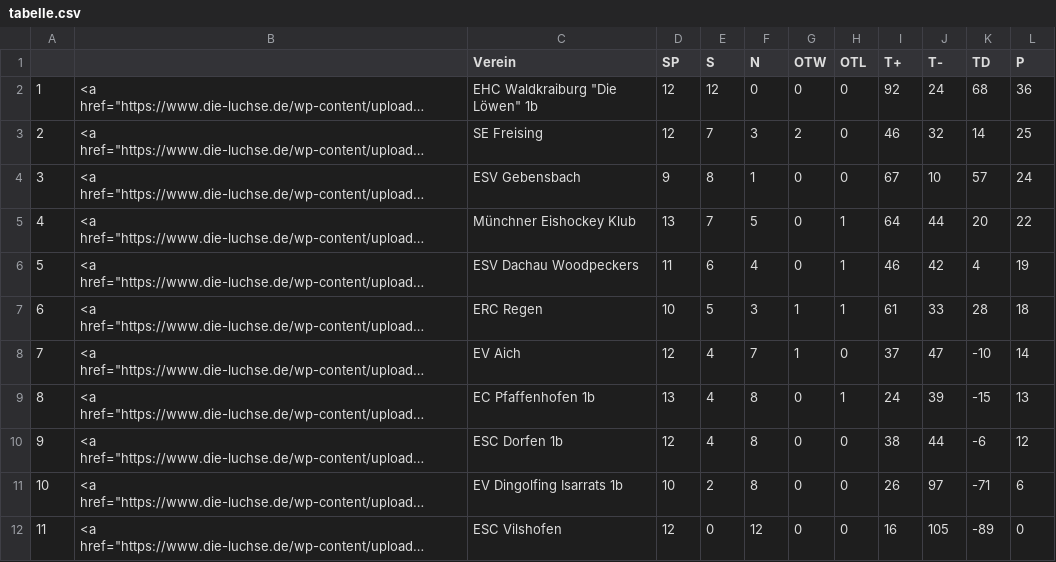
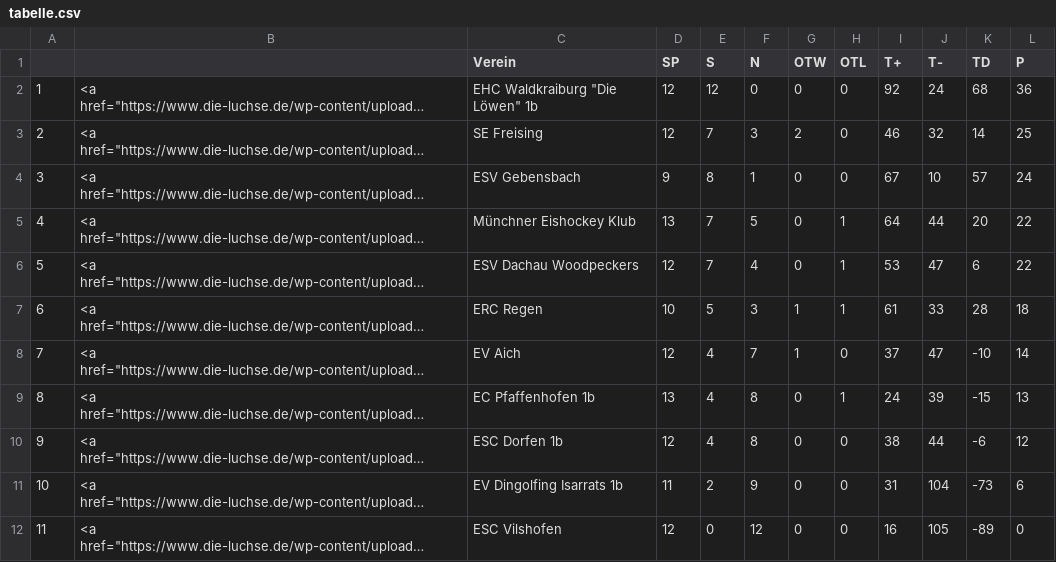
Before and after one commit to lpkiemes/mek-autotabelle, a CSV file: tabelle.csv, drawn as a sheet; long unchanged cells end in …; the diff names each change by its address in the sheet, - before the commit and + after, or states it on an @@ line.

```diff
--- a/tabelle.csv
+++ b/tabelle.csv
-D6 (SP): 11
+D6 (SP): 12
-E6 (S): 6
+E6 (S): 7
-I6 (T+): 46
+I6 (T+): 53
-J6 (T-): 42
+J6 (T-): 47
-K6 (TD): 4
+K6 (TD): 6
-L6 (P): 19
+L6 (P): 22
-D11 (SP): 10
+D11 (SP): 11
-F11 (N): 8
+F11 (N): 9
-I11 (T+): 26
+I11 (T+): 31
-J11 (T-): 97
+J11 (T-): 104
-K11 (TD): -71
+K11 (TD): -73
```
